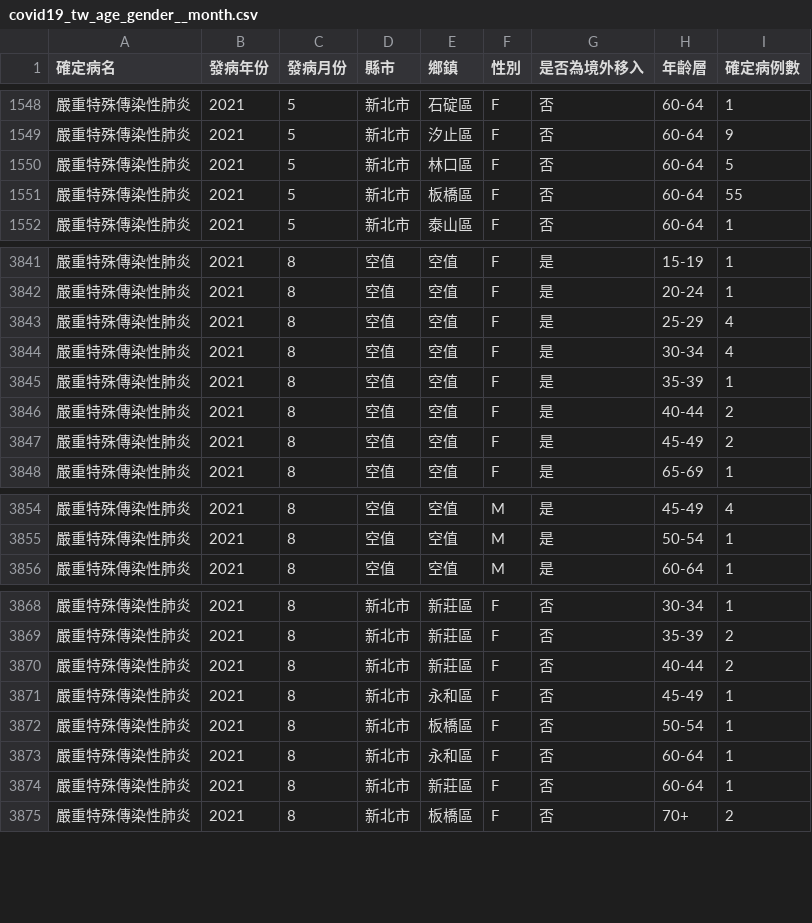
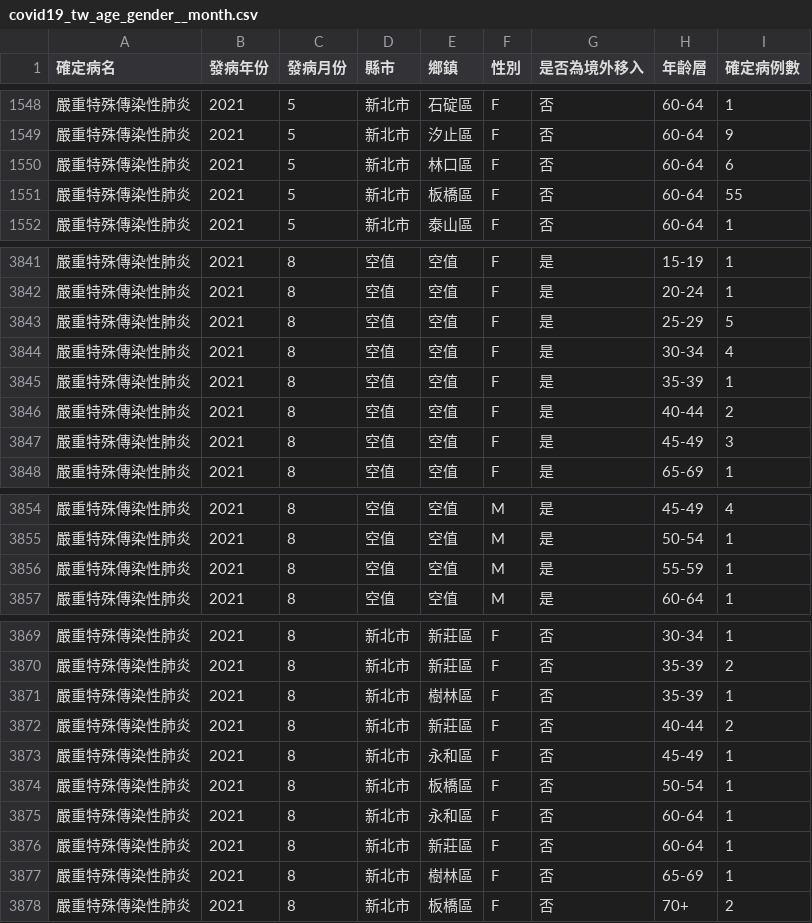
Before and after one commit to jf0510/nidss.cdc.gov.tw, a CSV file: data/covid19_tw_age_gender__month.csv, drawn as a sheet; only a part is shown, gaps mark what is left out; the diff covers the shown part only.

```diff
--- a/data/covid19_tw_age_gender__month.csv
+++ b/data/covid19_tw_age_gender__month.csv
@@ -1549,3 +1549,3 @@
 嚴重特殊傳染性肺炎,2021,5,新北市,汐止區,F,否,60-64,9
-嚴重特殊傳染性肺炎,2021,5,新北市,林口區,F,否,60-64,5
+嚴重特殊傳染性肺炎,2021,5,新北市,林口區,F,否,60-64,6
 嚴重特殊傳染性肺炎,2021,5,新北市,板橋區,F,否,60-64,55
@@ -3842,3 +3842,3 @@
 嚴重特殊傳染性肺炎,2021,8,空值,空值,F,是,20-24,1
-嚴重特殊傳染性肺炎,2021,8,空值,空值,F,是,25-29,4
+嚴重特殊傳染性肺炎,2021,8,空值,空值,F,是,25-29,5
 嚴重特殊傳染性肺炎,2021,8,空值,空值,F,是,30-34,4
@@ -3846,3 +3846,3 @@
 嚴重特殊傳染性肺炎,2021,8,空值,空值,F,是,40-44,2
-嚴重特殊傳染性肺炎,2021,8,空值,空值,F,是,45-49,2
+嚴重特殊傳染性肺炎,2021,8,空值,空值,F,是,45-49,3
 嚴重特殊傳染性肺炎,2021,8,空值,空值,F,是,65-69,1
@@ -3855,2 +3855,3 @@
 嚴重特殊傳染性肺炎,2021,8,空值,空值,M,是,50-54,1
+嚴重特殊傳染性肺炎,2021,8,空值,空值,M,是,55-59,1
 嚴重特殊傳染性肺炎,2021,8,空值,空值,M,是,60-64,1
@@ -3869,2 +3870,3 @@
 嚴重特殊傳染性肺炎,2021,8,新北市,新莊區,F,否,35-39,2
+嚴重特殊傳染性肺炎,2021,8,新北市,樹林區,F,否,35-39,1
 嚴重特殊傳染性肺炎,2021,8,新北市,新莊區,F,否,40-44,2
@@ -3874,2 +3876,3 @@
 嚴重特殊傳染性肺炎,2021,8,新北市,新莊區,F,否,60-64,1
+嚴重特殊傳染性肺炎,2021,8,新北市,樹林區,F,否,65-69,1
 嚴重特殊傳染性肺炎,2021,8,新北市,板橋區,F,否,70+,2
```
Also changed, not shown: 5 edited cells elsewhere in this file, 1 other file.
